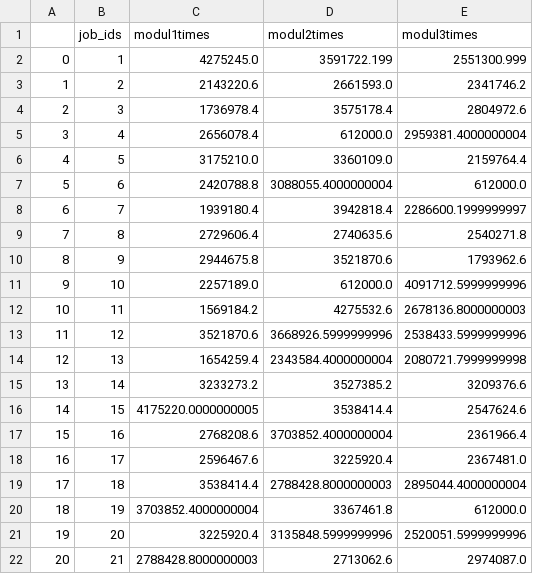
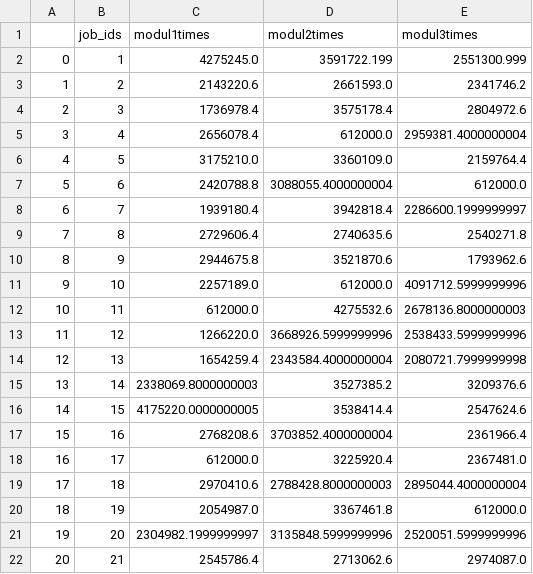
Before and after one commit to jerryzhch/unit8_hackathon, a CSV file: mainchallenge/line_a_modultimes.csv, drawn as a sheet.

```diff
--- a/mainchallenge/line_a_modultimes.csv
+++ b/mainchallenge/line_a_modultimes.csv
@@ -11,12 +11,12 @@
 9,10,2257189.0,612000.0,4091712.5999999996
-10,11,1569184.2,4275532.6,2678136.8000000003
-11,12,3521870.6,3668926.5999999996,2538433.5999999996
+10,11,612000.0,4275532.6,2678136.8000000003
+11,12,1266220.0,3668926.5999999996,2538433.5999999996
 12,13,1654259.4,2343584.4000000004,2080721.7999999998
-13,14,3233273.2,3527385.2,3209376.6
+13,14,2338069.8000000003,3527385.2,3209376.6
 14,15,4175220.0000000005,3538414.4,2547624.6
 15,16,2768208.6,3703852.4000000004,2361966.4
-16,17,2596467.6,3225920.4,2367481.0
-17,18,3538414.4,2788428.8000000003,2895044.4000000004
-18,19,3703852.4000000004,3367461.8,612000.0
-19,20,3225920.4,3135848.5999999996,2520051.5999999996
-20,21,2788428.8000000003,2713062.6,2974087.0
+16,17,612000.0,3225920.4,2367481.0
+17,18,2970410.6,2788428.8000000003,2895044.4000000004
+18,19,2054987.0,3367461.8,612000.0
+19,20,2304982.1999999997,3135848.5999999996,2520051.5999999996
+20,21,2545786.4,2713062.6,2974087.0
```
Also changed, not shown: mainchallenge/line_b_modultimes.csv, mainchallenge/line_c_modultimes.csv.
